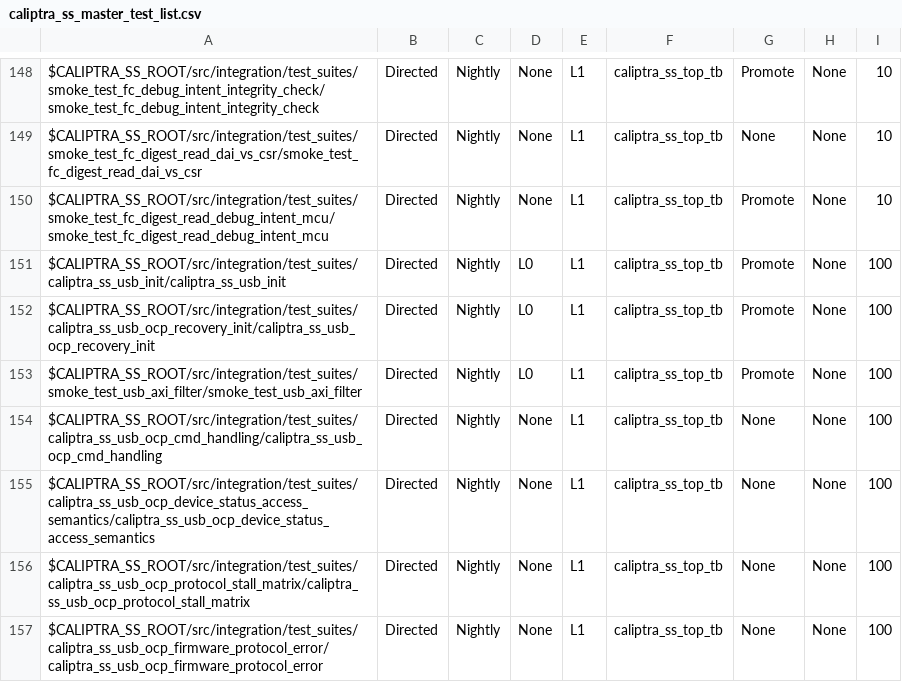
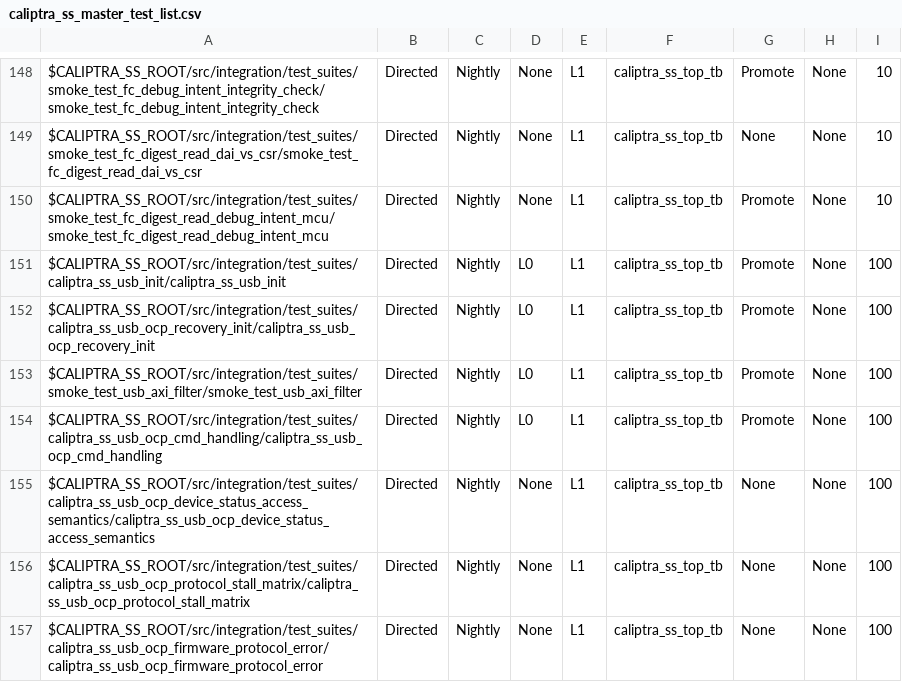
Before and after one commit to chipsalliance/caliptra-ss, a CSV file: src/integration/stimulus/testsuites/caliptra_ss_master_test_list.csv, drawn as a sheet; only a part is shown, gaps mark what is left out.

Commit message:
Re-enable cmd_handling test in L0 promote

```diff
--- a/src/integration/stimulus/testsuites/caliptra_ss_master_test_list.csv
+++ b/src/integration/stimulus/testsuites/caliptra_ss_master_test_list.csv
@@ -153,3 +153,3 @@ $CALIPTRA_SS_ROOT/src/integration/test_suites/caliptra_ss_usb_ocp_recovery_init/
 $CALIPTRA_SS_ROOT/src/integration/test_suites/smoke_test_usb_axi_filter/smoke_test_usb_axi_filter                                                   , Directed       , Nightly       , L0  , L1  , caliptra_ss_top_tb, Promote        , None     , 100
-$CALIPTRA_SS_ROOT/src/integration/test_suites/caliptra_ss_usb_ocp_cmd_handling/caliptra_ss_usb_ocp_cmd_handling                                     , Directed       , Nightly       , None, L1  , caliptra_ss_top_tb, None           , None     , 100
+$CALIPTRA_SS_ROOT/src/integration/test_suites/caliptra_ss_usb_ocp_cmd_handling/caliptra_ss_usb_ocp_cmd_handling                                     , Directed       , Nightly       , L0  , L1  , caliptra_ss_top_tb, Promote        , None     , 100
 $CALIPTRA_SS_ROOT/src/integration/test_suites/caliptra_ss_usb_ocp_device_status_access_semantics/caliptra_ss_usb_ocp_device_status_access_semantics , Directed       , Nightly       , None, L1  , caliptra_ss_top_tb, None           , None     , 100
```
Also changed, not shown: 1 other file.
